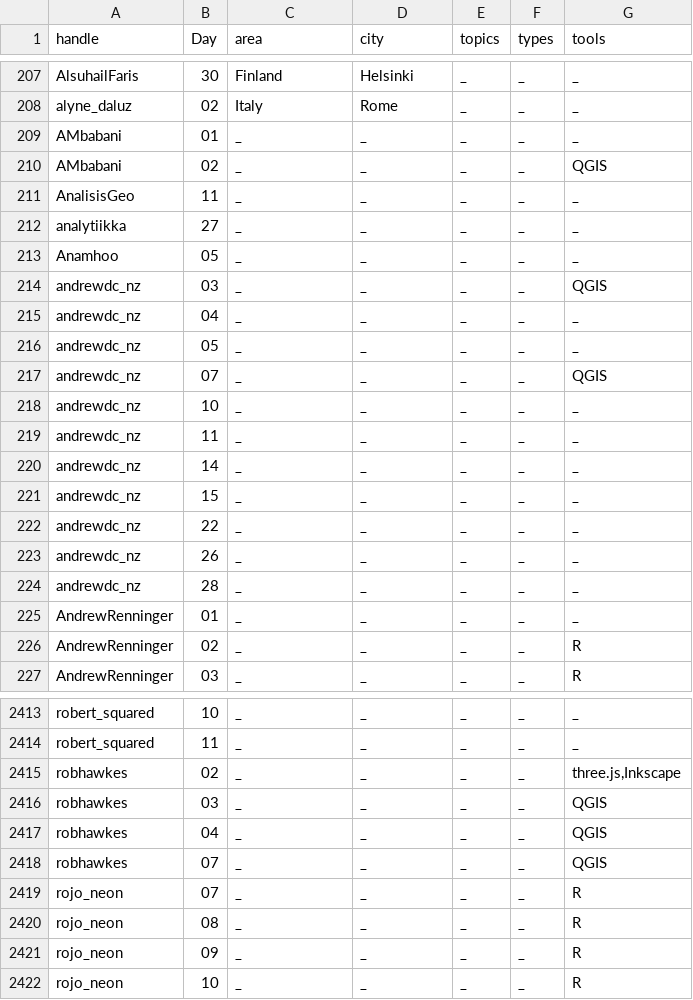
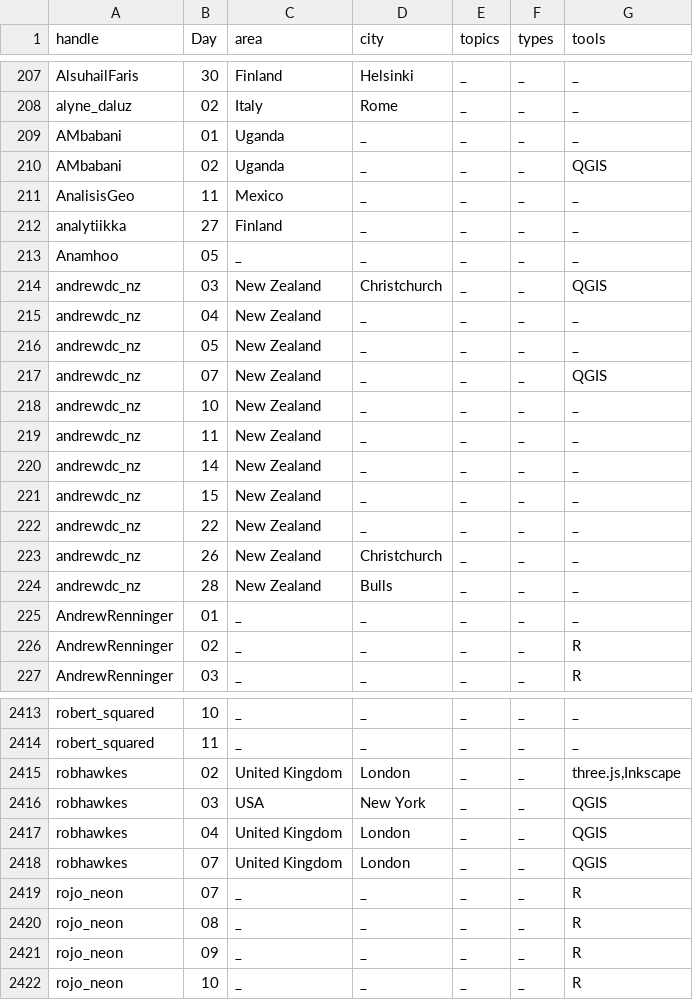
Before and after one commit to dakvid/30DayMapChallenge, a TSV file: data/map_classification.tsv, drawn as a sheet; only a part is shown, gaps mark what is left out; the diff covers the shown part only.

```diff
--- a/data/map_classification.tsv
+++ b/data/map_classification.tsv
@@ -208,18 +208,18 @@ AlsuhailFaris	30	Finland	Helsinki	_	_	_
 alyne_daluz	02	Italy	Rome	_	_	_
-AMbabani	01	_	_	_	_	_
-AMbabani	02	_	_	_	_	QGIS
-AnalisisGeo	11	_	_	_	_	_
-analytiikka	27	_	_	_	_	_
+AMbabani	01	Uganda	_	_	_	_
+AMbabani	02	Uganda	_	_	_	QGIS
+AnalisisGeo	11	Mexico	_	_	_	_
+analytiikka	27	Finland	_	_	_	_
 Anamhoo	05	_	_	_	_	_
-andrewdc_nz	03	_	_	_	_	QGIS
-andrewdc_nz	04	_	_	_	_	_
-andrewdc_nz	05	_	_	_	_	_
-andrewdc_nz	07	_	_	_	_	QGIS
-andrewdc_nz	10	_	_	_	_	_
-andrewdc_nz	11	_	_	_	_	_
-andrewdc_nz	14	_	_	_	_	_
-andrewdc_nz	15	_	_	_	_	_
-andrewdc_nz	22	_	_	_	_	_
-andrewdc_nz	26	_	_	_	_	_
-andrewdc_nz	28	_	_	_	_	_
+andrewdc_nz	03	New Zealand	Christchurch	_	_	QGIS
+andrewdc_nz	04	New Zealand	_	_	_	_
+andrewdc_nz	05	New Zealand	_	_	_	_
+andrewdc_nz	07	New Zealand	_	_	_	QGIS
+andrewdc_nz	10	New Zealand	_	_	_	_
+andrewdc_nz	11	New Zealand	_	_	_	_
+andrewdc_nz	14	New Zealand	_	_	_	_
+andrewdc_nz	15	New Zealand	_	_	_	_
+andrewdc_nz	22	New Zealand	_	_	_	_
+andrewdc_nz	26	New Zealand	Christchurch	_	_	_
+andrewdc_nz	28	New Zealand	Bulls	_	_	_
 AndrewRenninger	01	_	_	_	_	_
@@ -2414,6 +2414,6 @@ robert_squared	10	_	_	_	_	_
 robert_squared	11	_	_	_	_	_
-robhawkes	02	_	_	_	_	three.js,Inkscape
-robhawkes	03	_	_	_	_	QGIS
-robhawkes	04	_	_	_	_	QGIS
-robhawkes	07	_	_	_	_	QGIS
+robhawkes	02	United Kingdom	London	_	_	three.js,Inkscape
+robhawkes	03	USA	New York	_	_	QGIS
+robhawkes	04	United Kingdom	London	_	_	QGIS
+robhawkes	07	United Kingdom	London	_	_	QGIS
 rojo_neon	07	_	_	_	_	R
```
Also changed, not shown: 51 edited cells elsewhere in this file, 3 other files.
